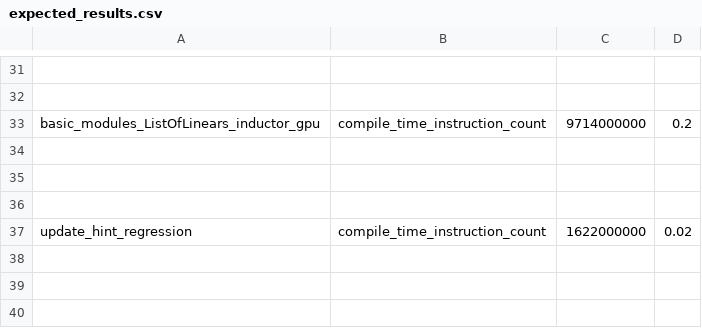
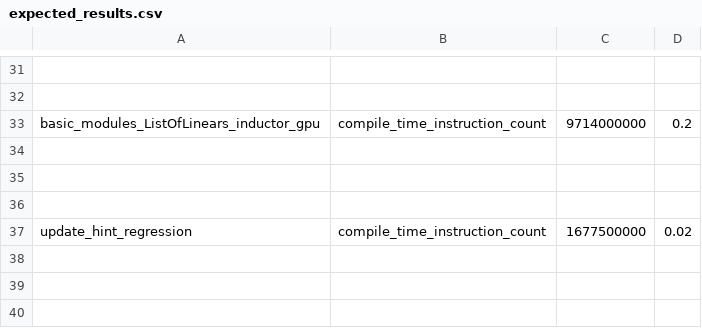
Before and after one commit to dbolovetoa/pytorch, a CSV file: benchmarks/dynamo/pr_time_benchmarks/expected_results.csv, drawn as a sheet; only a part is shown, gaps mark what is left out.

```diff
--- a/benchmarks/dynamo/pr_time_benchmarks/expected_results.csv
+++ b/benchmarks/dynamo/pr_time_benchmarks/expected_results.csv
@@ -36,3 +36,3 @@ basic_modules_ListOfLinears_inductor_gpu,compile_time_instruction_count,97140000
 
-update_hint_regression,compile_time_instruction_count,1622000000,0.02
+update_hint_regression,compile_time_instruction_count,1677500000,0.02
 
```
Also changed, not shown: 3 other files.
